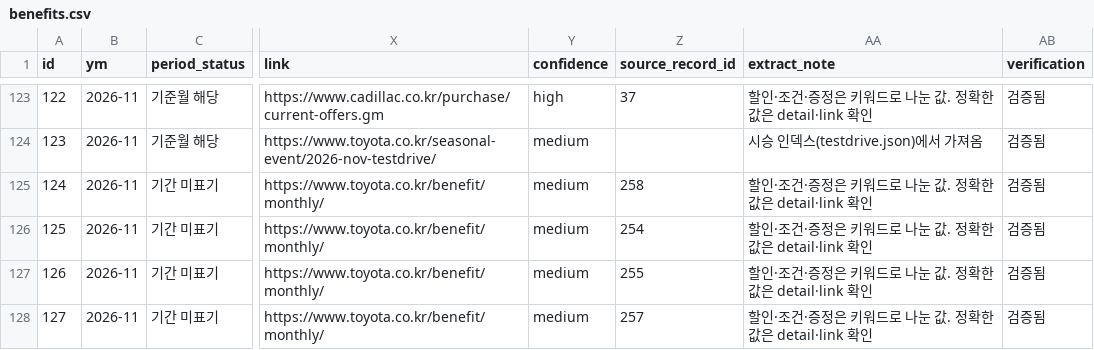
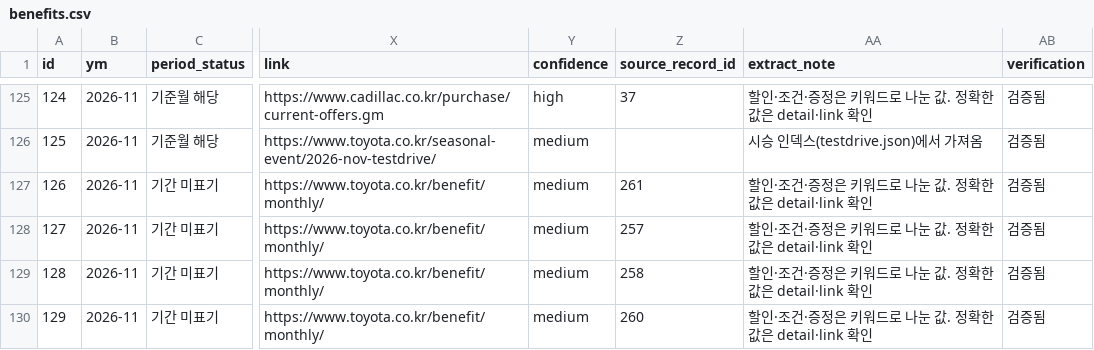
Before and after one commit to period317/car-db, a CSV file: data/unified/benefits.csv, drawn as a sheet; only a part is shown, gaps mark what is left out; addresses are those after the commit; the diff covers the shown part only; the diff names each change by its address in the sheet, - before the commit and + after, or states it on an @@ line.

```diff
--- a/data/unified/benefits.csv
+++ b/data/unified/benefits.csv
@@ column A (id) renumbered from row 65 down @@
-Z127 (source_record_id): 258
+Z127 (source_record_id): 261
-Z128 (source_record_id): 254
+Z128 (source_record_id): 257
-Z129 (source_record_id): 255
+Z129 (source_record_id): 258
-Z130 (source_record_id): 257
+Z130 (source_record_id): 260
```
Also changed, not shown: 3 added rows and 39 edited cells elsewhere in this file, data/unified/offers.csv, data/unified/testdrive.csv, 21 other files.
